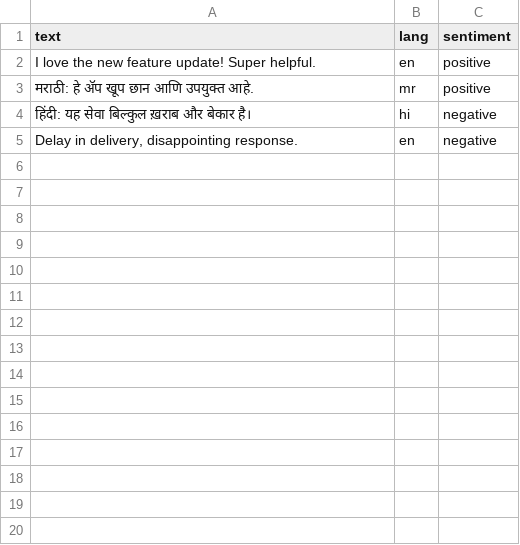
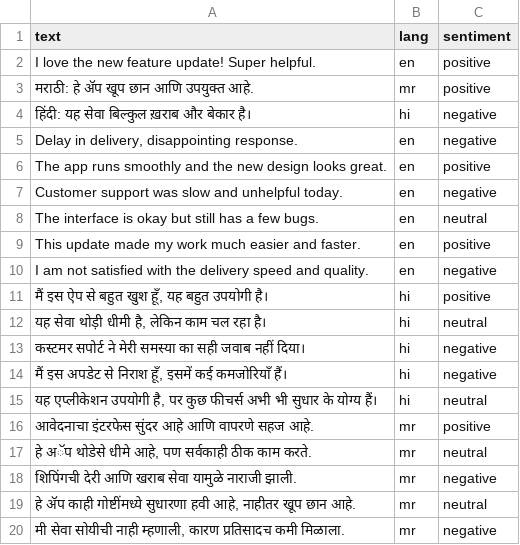
Before and after one commit to JaySatishPatel/Natural-Language-Processing-Lab, a CSV file: Assignment-8/data/multilingual_opinion_tweets.csv, drawn as a sheet; the diff names each change by its address in the sheet, - before the commit and + after, or states it on an @@ line.

Commit message:
Added more data in the dataset

```diff
--- a/Assignment-8/data/multilingual_opinion_tweets.csv
+++ b/Assignment-8/data/multilingual_opinion_tweets.csv
+row 6: The app runs smoothly and the new design looks great. | en | positive
+row 7: Customer support was slow and unhelpful today. | en | negative
+row 8: The interface is okay but still has a few bugs. | en | neutral
+row 9: This update made my work much easier and faster. | en | positive
+row 10: I am not satisfied with the delivery speed and quality. | en | negative
+row 11: मैं इस ऐप से बहुत खुश हूँ, यह बहुत उपयोगी है। | hi | positive
+row 12: यह सेवा थोड़ी धीमी है, लेकिन काम चल रहा है। | hi | neutral
+row 13: कस्टमर सपोर्ट ने मेरी समस्या का सही जवाब नहीं दिया। | hi | negative
+row 14: मैं इस अपडेट से निराश हूँ, इसमें कई कमजोरियाँ हैं। | hi | negative
+row 15: यह एप्लीकेशन उपयोगी है, पर कुछ फीचर्स अभी भी सुधार के योग्य हैं। | hi | neutral
+row 16: आवेदनाचा इंटरफेस सुंदर आहे आणि वापरणे सहज आहे. | mr | positive
+row 17: हे अॅप थोडेसे धीमे आहे, पण सर्वकाही ठीक काम करते. | mr | neutral
+row 18: शिपिंगची देरी आणि खराब सेवा यामुळे नाराजी झाली. | mr | negative
+row 19: हे ॲप काही गोष्टींमध्ये सुधारणा हवी आहे, नाहीतर खूप छान आहे. | mr | neutral
+row 20: मी सेवा सोयीची नाही म्हणाली, कारण प्रतिसादच कमी मिळाला. | mr | negative
```
